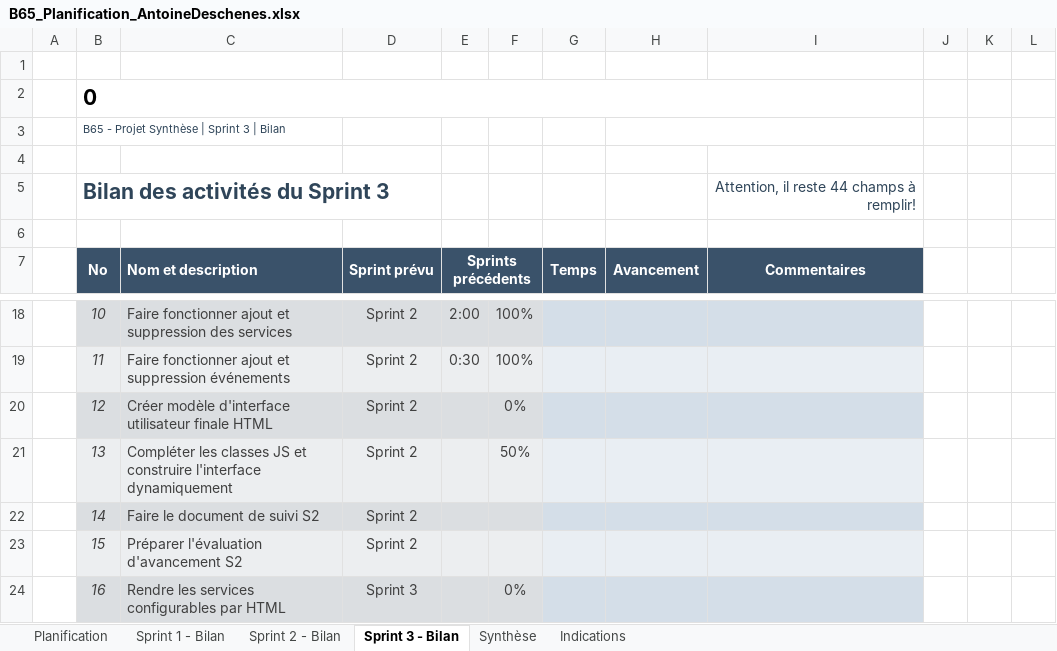
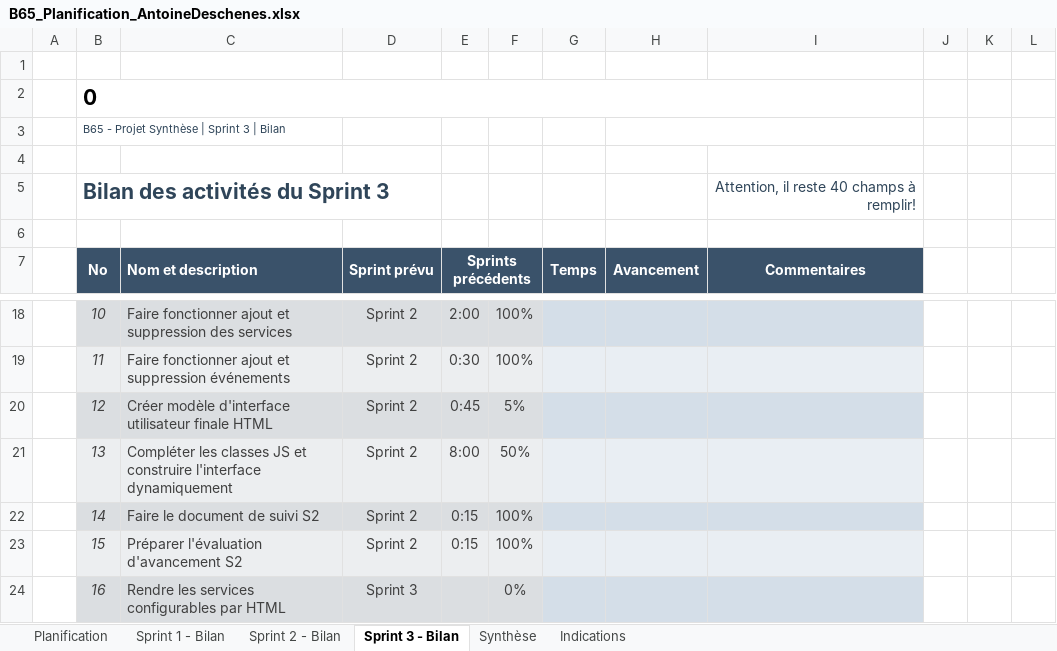
Before and after one commit to antoinedeschenes/eventreactor, an Excel workbook: B65_Planification_AntoineDeschenes.xlsx, sheet Sprint 3 - Bilan, drawn as a sheet; only a part is shown, gaps mark what is left out; values as stored, in another font and other column widths than the file's, no borders; conditional formats not drawn; the diff names each change by its address in the sheet, - before the commit and + after, or states it on an @@ line.

```diff
--- a/B65_Planification_AntoineDeschenes.xlsx (sheet Sprint 3 - Bilan)
+++ b/B65_Planification_AntoineDeschenes.xlsx (sheet Sprint 3 - Bilan)
-I5 (Commentaires): Attention, il reste 44 champs à remplir!
+I5 (Commentaires): Attention, il reste 40 champs à remplir!
-E20 (Sprints précédents): (empty)
+E20 (Sprints précédents): 0:45
-F20: 0%
+F20: 5%
-E21 (Sprints précédents): (empty)
+E21 (Sprints précédents): 8:00
-E22:E23 (Sprints précédents): (empty)
+E22:E23 (Sprints précédents): 0:15
-F22:F23: (empty)
+F22:F23: 100%
```
Also changed, not shown: sheet Synthèse, sheet Sprint 2 - Bilan, hidden cells, charts or pictures, 1 other file.
